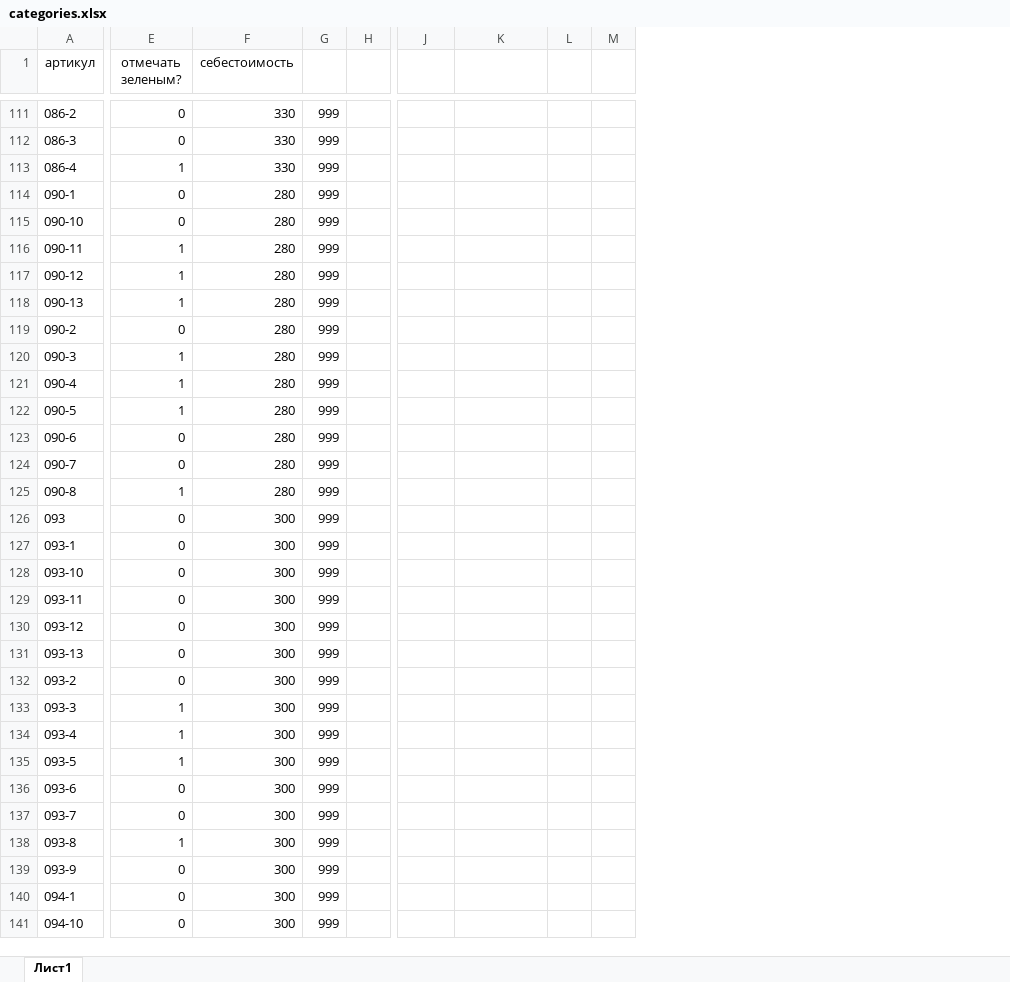
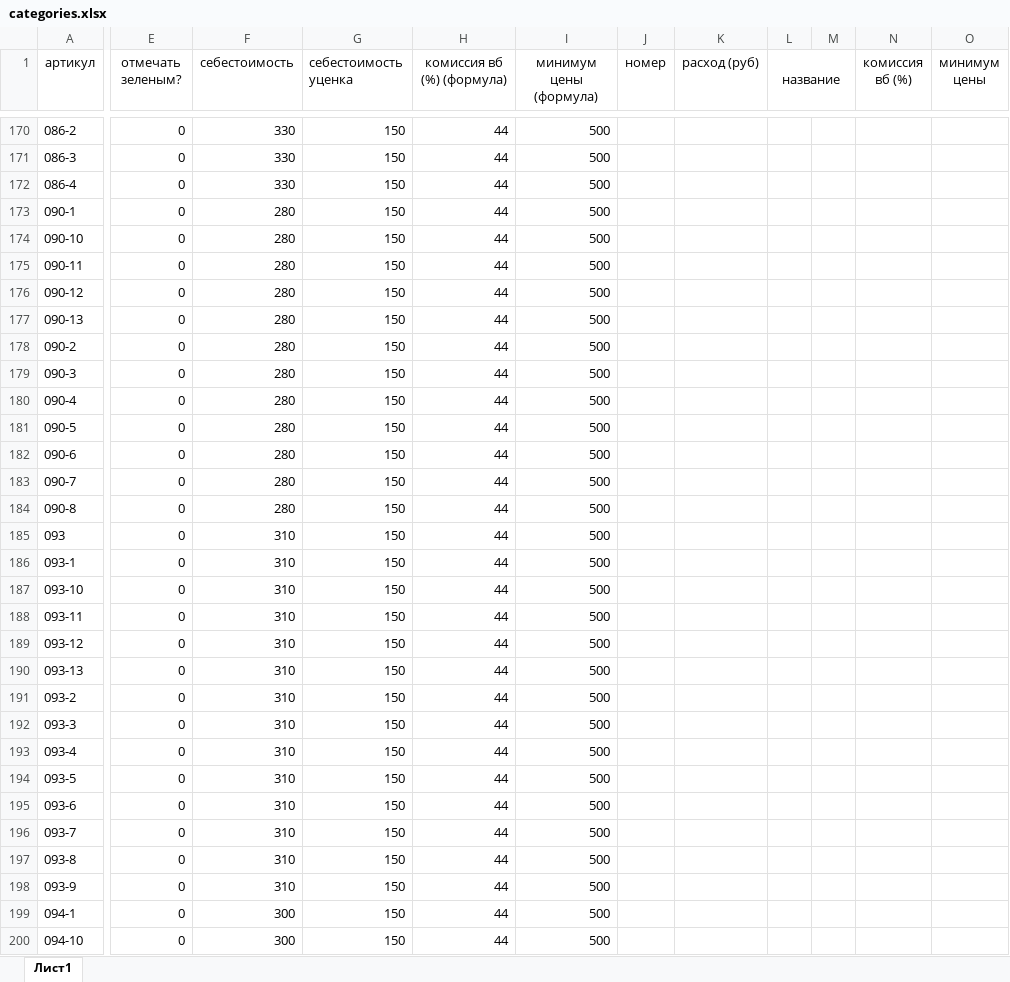
Before and after one commit to ProgrammistBEST/best-hub-server, an Excel workbook: src/assets/categories.xlsx, sheet Лист1, drawn as a sheet; only a part is shown, gaps mark what is left out; values as stored, in another font and other column widths than the file's, no borders; conditional formats not drawn; removed rows and columns are numbered as before the commit, all else as after; the diff covers the shown part only; the diff names each change by its address in the sheet, - before the commit and + after, or states it on an @@ line.

```diff
--- a/src/assets/categories.xlsx (sheet Лист1)
+++ b/src/assets/categories.xlsx (sheet Лист1)
-column G, rows 111-141: all 999
-column H, empty
+column G (себестоимость уценка), rows 170-200: all 150
+column H (комиссия вб (%) (формула)), rows 170-200: all 44
+column I (минимум цены (формула)), rows 170-200: all 500
+column N (комиссия вб (%)), empty
+column O (минимум цены), empty
-J1: (empty)
+J1: номер
-K1: (empty)
+K1: расход (руб)
-L1: (empty)
+L1: название
+L1:M1 merged
-E172 (отмечать зеленым?): 1
+E172 (отмечать зеленым?): 0
-E175:E177 (отмечать зеленым?): 1
+E175:E177 (отмечать зеленым?): 0
-E179:E181 (отмечать зеленым?): 1
+E179:E181 (отмечать зеленым?): 0
-E184 (отмечать зеленым?): 1
+E184 (отмечать зеленым?): 0
-F185:F198 (себестоимость): 300
+F185:F198 (себестоимость): 310
-E192:E194 (отмечать зеленым?): 1
+E192:E194 (отмечать зеленым?): 0
-E197 (отмечать зеленым?): 1
+E197 (отмечать зеленым?): 0
```
Also changed, not shown: 6 added rows, 59 moved rows, 2 removed columns, 65 edited cells and cell formats elsewhere in this sheet, formulas that keep their value, 14 other files.
